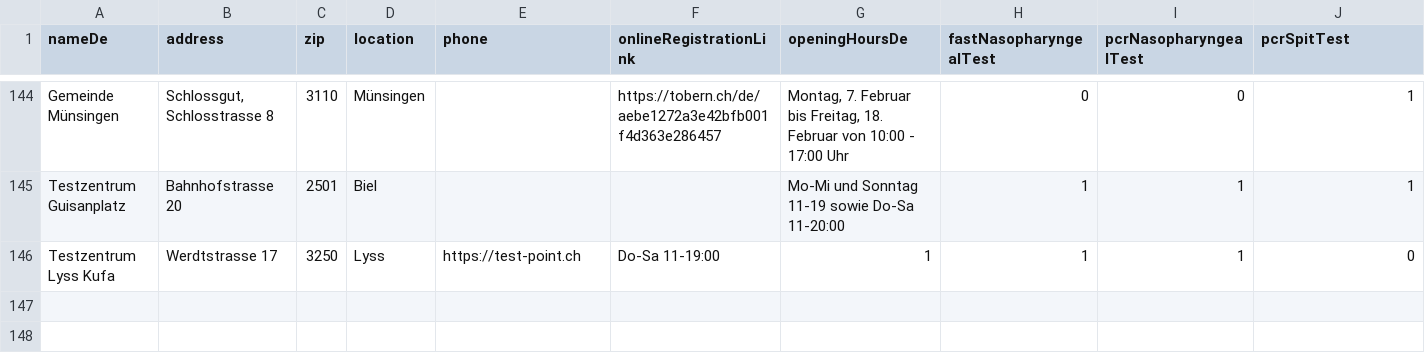
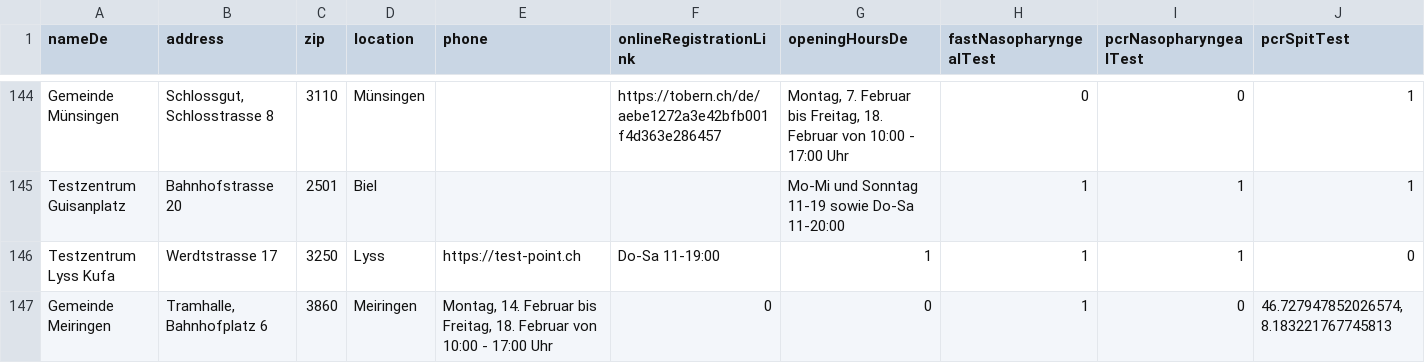
Before and after one commit to openDataBE/TestOffer, a CSV file: test_locations.csv, drawn as a sheet; only a part is shown, gaps mark what is left out; rows hold the shown columns only; the diff names each change by its address in the sheet, - before the commit and + after, or states it on an @@ line.

Commit message:
Update test_locations.csv

```diff
--- a/test_locations.csv
+++ b/test_locations.csv
+row 147: Gemeinde Meiringen | Tramhalle, Bahnhofplatz 6 | 3860 | Meiringen | Montag, 14. Februar bis Freitag, 18. Februar von 10:00 - 17:00 Uhr | 0 | 0 | 1 | 0 | 46.727947852026574, 8.183221767745813
```
